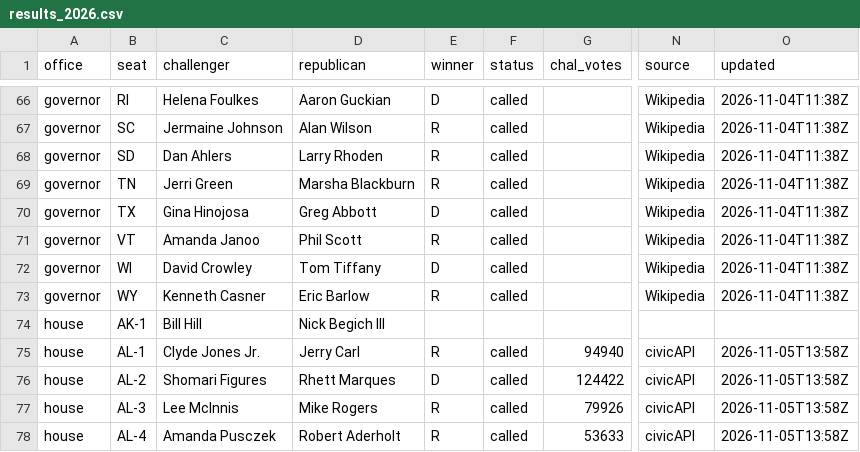
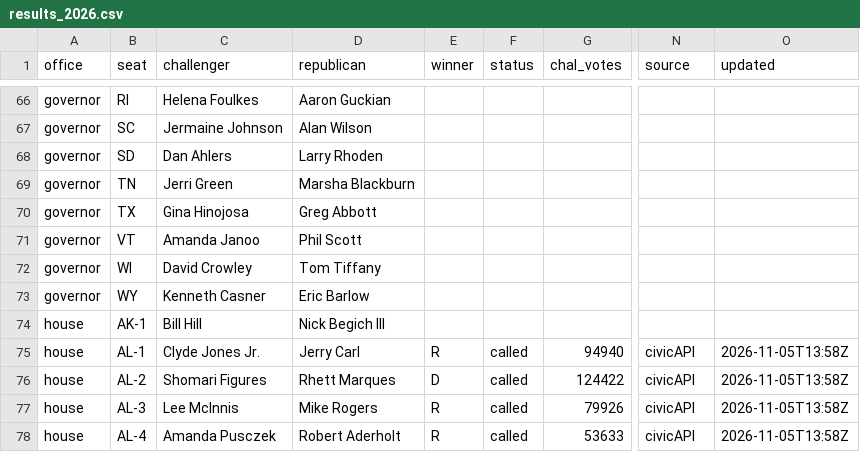
Before and after one commit to scorvec/midterms-2026, a CSV file: data/results/results_2026.csv, drawn as a sheet; only a part is shown, gaps mark what is left out; the diff covers the shown part only; the diff names each change by its address in the sheet, - before the commit and + after, or states it on an @@ line.

```diff
--- a/data/results/results_2026.csv
+++ b/data/results/results_2026.csv
-E66 (winner): D
+E66 (winner): (empty)
-F66:F73 (status): called
+F66:F73 (status): (empty)
-N66:N73 (source): Wikipedia
+N66:N73 (source): (empty)
-O66:O73 (updated): 2026-11-04T11:38Z
+O66:O73 (updated): (empty)
-E67:E69 (winner): R
+E67:E69 (winner): (empty)
-E70 (winner): D
+E70 (winner): (empty)
-E71 (winner): R
+E71 (winner): (empty)
-E72 (winner): D
+E72 (winner): (empty)
-E73 (winner): R
+E73 (winner): (empty)
```
Also changed, not shown: 102 edited cells elsewhere in this file, 6 other files.
